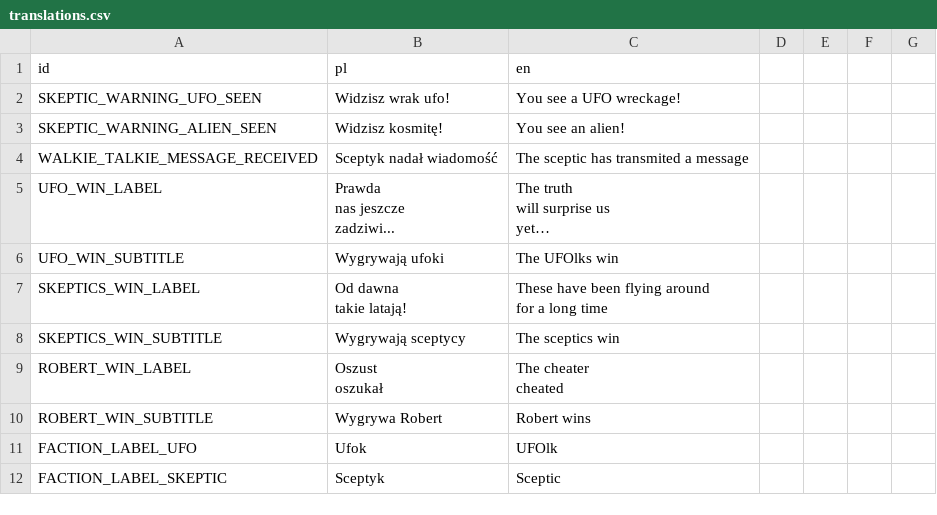
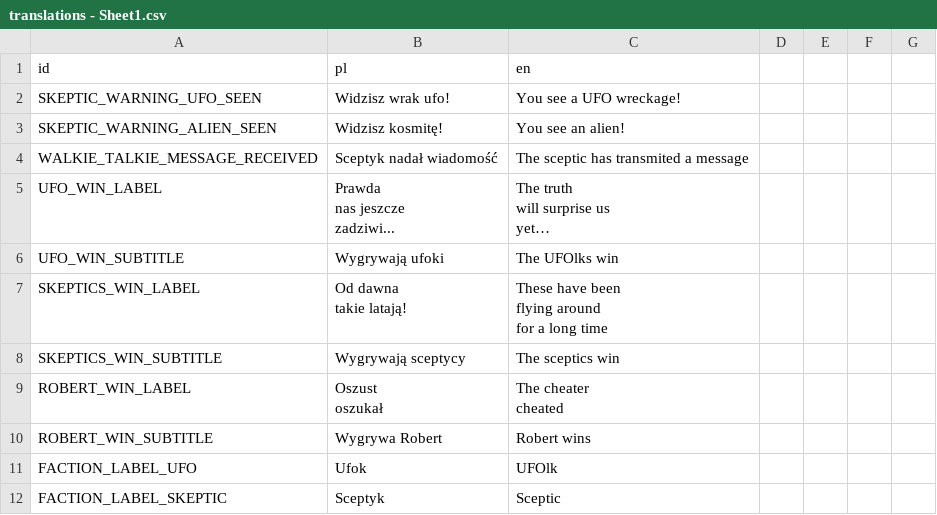
Before and after one commit to Zuthen/I-don-t-want-to-belive, a CSV file: i-(don't)-want-to-belive/translations/translations - Sheet1.csv (was i-(don't)-want-to-belive/translations/translations.csv), drawn as a sheet; only a part is shown.

```diff
--- a/i-(don't)-want-to-belive/translations/translations.csv
+++ b/i-(don't)-want-to-belive/translations/translations - Sheet1.csv
@@ -10,5 +10,6 @@ UFO_WIN_LABEL,"Prawda
 UFO_WIN_SUBTITLE,Wygrywają ufoki,The UFOlks win,,,,
-SKEPTICS_WIN_LABEL,"Od dawna
-takie latają!","These have been flying around
-for a long time",,,,
+SKEPTICS_WIN_LABEL,"Od dawna
+takie latają!","These have been
+flying around
+for a long time",,,,
 SKEPTICS_WIN_SUBTITLE,Wygrywają sceptycy,The sceptics win,,,,
```
Also changed, not shown: 9 other files.
